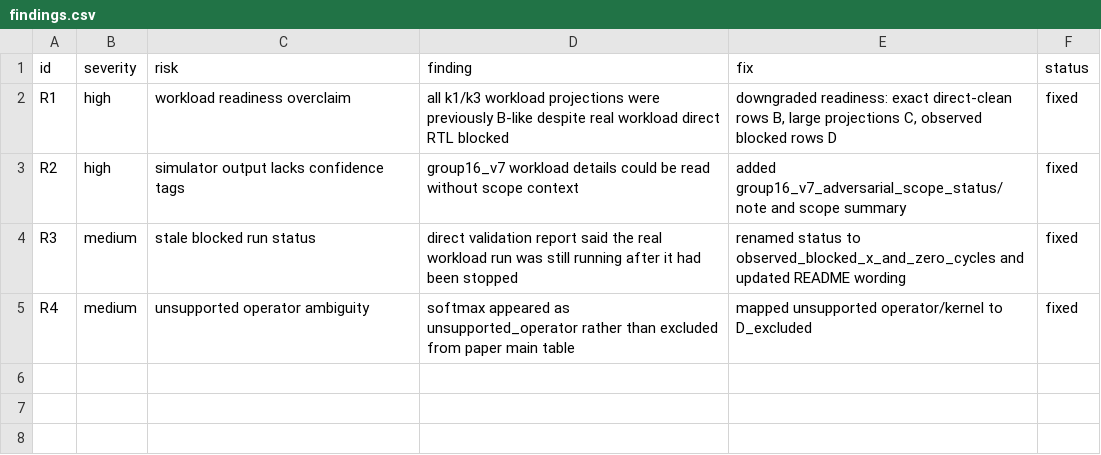
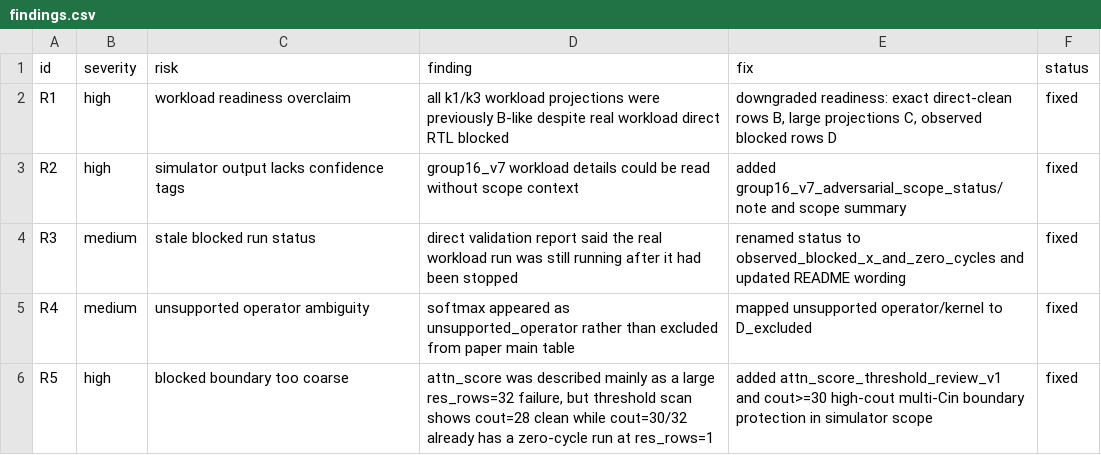
Before and after one commit to Hughger/FLOOD, a CSV file: results/flood_pytorchsim_backend_v1/simulator_adversarial_review_v1/findings.csv, drawn as a sheet; the diff names each change by its address in the sheet, - before the commit and + after, or states it on an @@ line.

Commit message:
20260702-153059 attn score threshold adversarial review

```diff
--- a/results/flood_pytorchsim_backend_v1/simulator_adversarial_review_v1/findings.csv
+++ b/results/flood_pytorchsim_backend_v1/simulator_adversarial_review_v1/findings.csv
+row 6: R5 | high | blocked boundary too coarse | attn_score was described mainly as a large res_rows=32 failure, but threshold scan shows cout=28 clean while cout=30/32 already has a zero-cycle run at res_rows=1 | added attn_score_threshold_review_v1 and cout>=30 high-cout multi-Cin boundary protection in simulator scope | fixed
```
Also changed, not shown: results/flood_pytorchsim_backend_v1/group16_v7_workload_v1/group16_v7_workload_details.csv, results/flood_pytorchsim_backend_v1/group16_v7_workload_v1/group16_v7_workload_scope_summary.csv, 13 other files.
